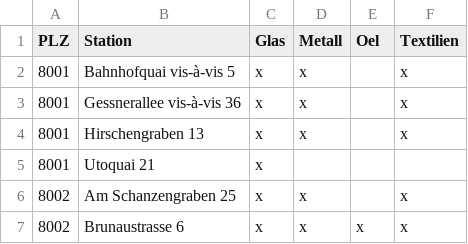
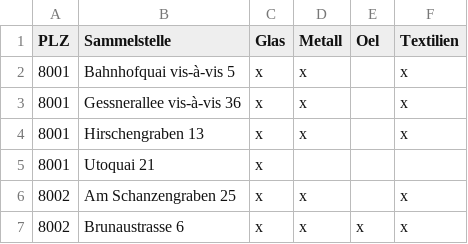
Before and after one commit to metaodi/openerz, a CSV file: csv/zurich/entsorgung_sammelstellen.csv, drawn as a sheet; only a part is shown.

Commit message:
Update sammelstelle for zurich

```diff
--- a/csv/zurich/entsorgung_sammelstellen.csv
+++ b/csv/zurich/entsorgung_sammelstellen.csv
@@ -1,2 +1,2 @@
-"PLZ","Station","Glas","Metall","Oel","Textilien"
+"PLZ","Sammelstelle","Glas","Metall","Oel","Textilien"
 8001,"Bahnhofquai vis-à-vis 5","x","x",,"x"
```
Also changed, not shown: 2 other files.
